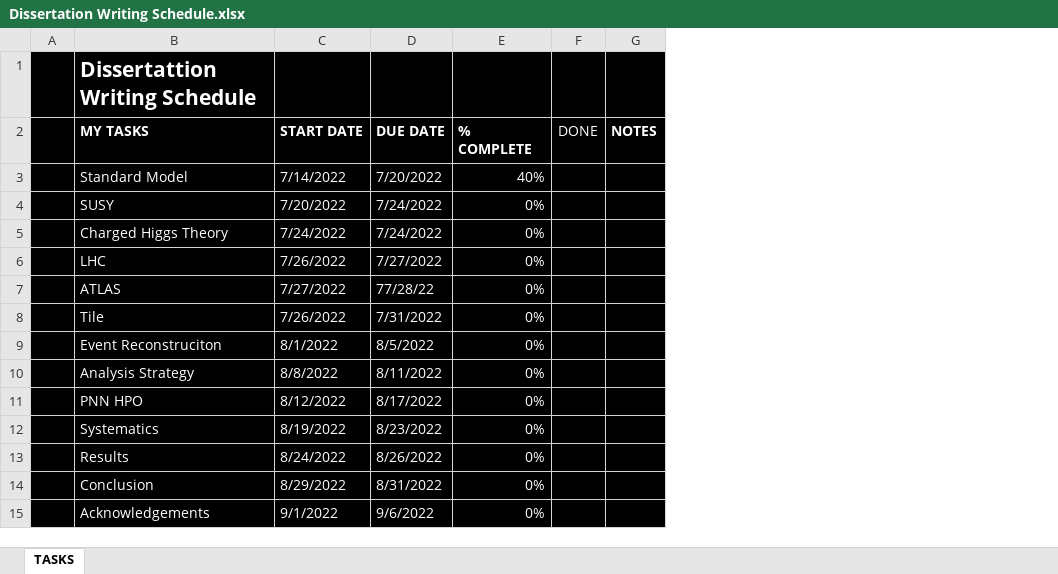
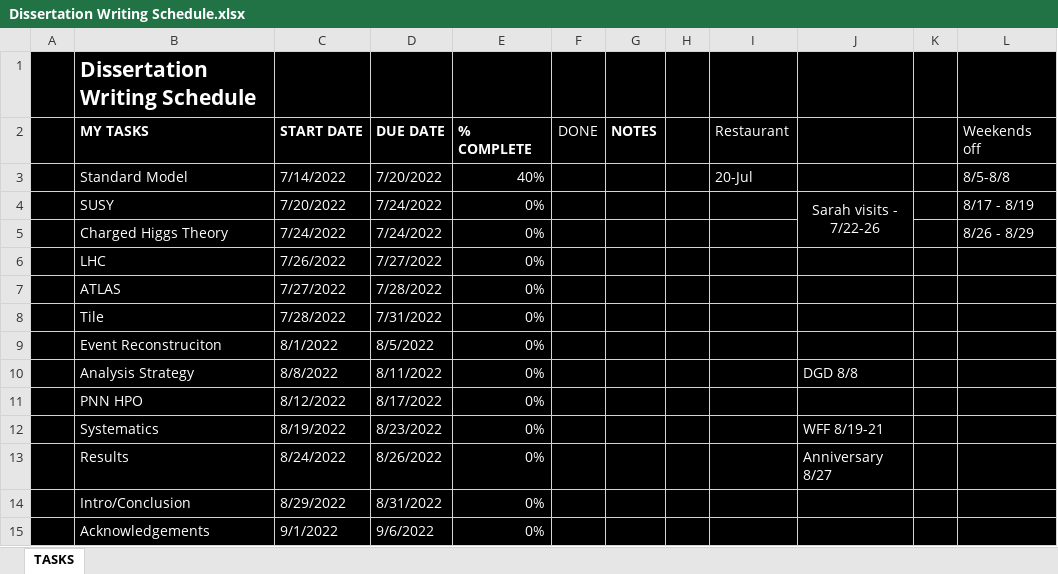
Before and after one commit to eparrish64/thesis, an Excel workbook: Dissertation Writing Schedule.xlsx, sheet TASKS, drawn as a sheet; values as stored, in another font and other column widths than the file's, no borders; conditional formats and table styles not drawn; the diff names each change by its address in the sheet, - before the commit and + after, or states it on an @@ line.

```diff
--- a/Dissertation Writing Schedule.xlsx (sheet TASKS)
+++ b/Dissertation Writing Schedule.xlsx (sheet TASKS)
+column H, empty
+column I (Restaurant), row 3: 20-Jul
+column J, rows 4-13: Sarah visits - 7/22-26 |  |  |  |  |  | DGD 8/8 |  | WFF 8/19-21 | Anniversary 8/27
+column K, empty
+column L (Weekends off), rows 3-5: 8/5-8/8 | 8/17 - 8/19 | 8/26 - 8/29
-B1 (MY TASKS): Dissertattion Writing Schedule
+B1 (MY TASKS): Dissertation Writing Schedule
-D7 (DUE DATE): 77/28/22
+D7 (DUE DATE): 7/28/2022
-C8 (START DATE): 7/26/2022
+C8 (START DATE): 7/28/2022
-B14 (MY TASKS): Conclusion
+B14 (MY TASKS): Intro/Conclusion
```
Also changed, not shown: 9 other files.
